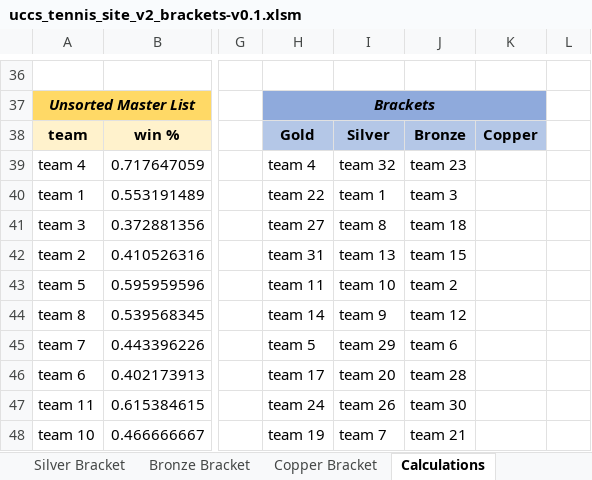
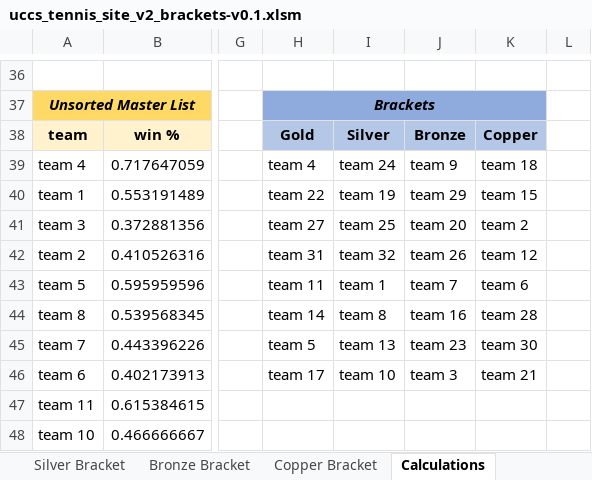
Before and after one commit to mhay10/uccs_tennis_site_v2, an Excel workbook: excel_sheet/uccs_tennis_site_v2_brackets-v0.1.xlsm, sheet Calculations, drawn as a sheet; only a part is shown, gaps mark what is left out; values as stored, in another font and other column widths than the file's, no borders; the diff covers the shown part only; the diff names each change by its address in the sheet, - before the commit and + after, or states it on an @@ line.

```diff
--- a/excel_sheet/uccs_tennis_site_v2_brackets-v0.1.xlsm (sheet Calculations)
+++ b/excel_sheet/uccs_tennis_site_v2_brackets-v0.1.xlsm (sheet Calculations)
-I39: team 32
+I39: team 24
-J39: team 23
+J39: team 9
-K39: (empty)
+K39: team 18
-I40: team 1
+I40: team 19
-J40: team 3
+J40: team 29
-K40: (empty)
+K40: team 15
-I41: team 8
+I41: team 25
-J41: team 18
+J41: team 20
-K41: (empty)
+K41: team 2
-I42: team 13
+I42: team 32
-J42: team 15
+J42: team 26
-K42: (empty)
+K42: team 12
-I43: team 10
+I43: team 1
-J43: team 2
+J43: team 7
-K43: (empty)
+K43: team 6
-I44: team 9
+I44: team 8
-J44: team 12
+J44: team 16
-K44: (empty)
+K44: team 28
-I45: team 29
+I45: team 13
-J45: team 6
+J45: team 23
-K45: (empty)
+K45: team 30
-I46: team 20
+I46: team 10
-J46: team 28
+J46: team 3
-K46: (empty)
+K46: team 21
-H47: team 24
+H47: (empty)
-I47: team 26
+I47: (empty)
-J47: team 30
+J47: (empty)
-H48: team 19
+H48: (empty)
-I48: team 7
+I48: (empty)
-J48: team 21
+J48: (empty)
```
Also changed, not shown: 18 edited cells elsewhere in this sheet, sheet Copper Bracket, sheet Bronze Bracket, sheet Gold Bracket, sheet Silver Bracket, sheet TOURNAMENT DETAILS, sheet SCHEDULE, other sheet tabs, charts or pictures, 16 other files.
